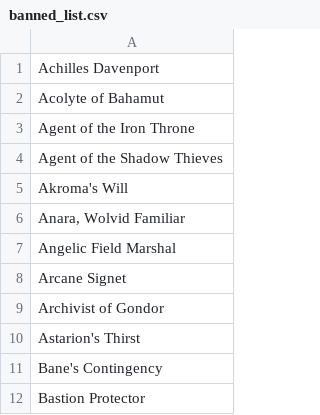
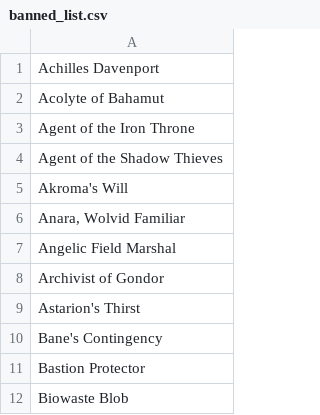
Before and after one commit to Chrono-byte/legality-checker-web, a CSV file: load-data/banned_list.csv, drawn as a sheet; only a part is shown; the shorter side is filled out with more unchanged rows; the diff names each change by its address in the sheet, - before the commit and + after, or states it on an @@ line.

```diff
--- a/load-data/banned_list.csv
+++ b/load-data/banned_list.csv
-row 8: Arcane Signet
```
Also changed, not shown: 17 other files.
